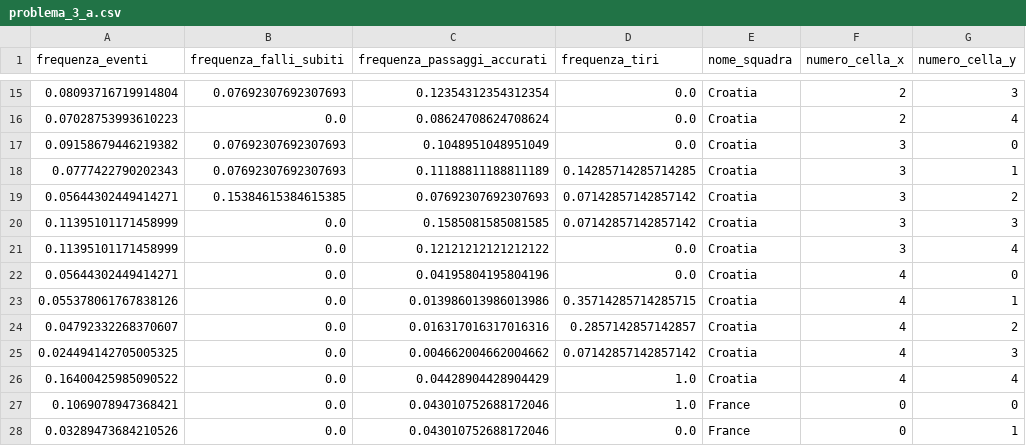
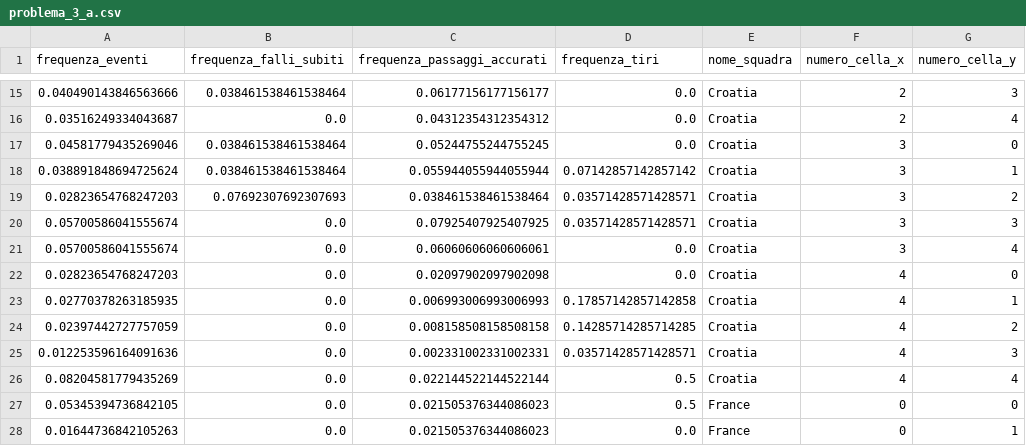
Before and after one commit to gfedi/servififa, a CSV file: scripts/problema_3_a.csv, drawn as a sheet; only a part is shown, gaps mark what is left out; the diff covers the shown part only.

```diff
--- a/scripts/problema_3_a.csv
+++ b/scripts/problema_3_a.csv
@@ -15,14 +15,14 @@ frequenza_eventi,frequenza_falli_subiti,frequenza_passaggi_accurati,frequenza_ti
-0.08093716719914804,0.07692307692307693,0.12354312354312354,0.0,Croatia,2,3
-0.07028753993610223,0.0,0.08624708624708624,0.0,Croatia,2,4
-0.09158679446219382,0.07692307692307693,0.1048951048951049,0.0,Croatia,3,0
-0.0777422790202343,0.07692307692307693,0.11188811188811189,0.14285714285714285,Croatia,3,1
-0.05644302449414271,0.15384615384615385,0.07692307692307693,0.07142857142857142,Croatia,3,2
-0.11395101171458999,0.0,0.1585081585081585,0.07142857142857142,Croatia,3,3
-0.11395101171458999,0.0,0.12121212121212122,0.0,Croatia,3,4
-0.05644302449414271,0.0,0.04195804195804196,0.0,Croatia,4,0
-0.055378061767838126,0.0,0.013986013986013986,0.35714285714285715,Croatia,4,1
-0.04792332268370607,0.0,0.016317016317016316,0.2857142857142857,Croatia,4,2
-0.024494142705005325,0.0,0.004662004662004662,0.07142857142857142,Croatia,4,3
-0.16400425985090522,0.0,0.04428904428904429,1.0,Croatia,4,4
-0.1069078947368421,0.0,0.043010752688172046,1.0,France,0,0
-0.03289473684210526,0.0,0.043010752688172046,0.0,France,0,1
+0.040490143846563666,0.038461538461538464,0.06177156177156177,0.0,Croatia,2,3
+0.03516249334043687,0.0,0.04312354312354312,0.0,Croatia,2,4
+0.04581779435269046,0.038461538461538464,0.05244755244755245,0.0,Croatia,3,0
+0.038891848694725624,0.038461538461538464,0.055944055944055944,0.07142857142857142,Croatia,3,1
+0.02823654768247203,0.07692307692307693,0.038461538461538464,0.03571428571428571,Croatia,3,2
+0.05700586041555674,0.0,0.07925407925407925,0.03571428571428571,Croatia,3,3
+0.05700586041555674,0.0,0.06060606060606061,0.0,Croatia,3,4
+0.02823654768247203,0.0,0.02097902097902098,0.0,Croatia,4,0
+0.02770378263185935,0.0,0.006993006993006993,0.17857142857142858,Croatia,4,1
+0.02397442727757059,0.0,0.008158508158508158,0.14285714285714285,Croatia,4,2
+0.012253596164091636,0.0,0.002331002331002331,0.03571428571428571,Croatia,4,3
+0.08204581779435269,0.0,0.022144522144522144,0.5,Croatia,4,4
+0.05345394736842105,0.0,0.021505376344086023,0.5,France,0,0
+0.01644736842105263,0.0,0.021505376344086023,0.0,France,0,1
```
Also changed, not shown: 2 added rows, 2 removed rows and 89 edited cells elsewhere in this file, 1 other file.
